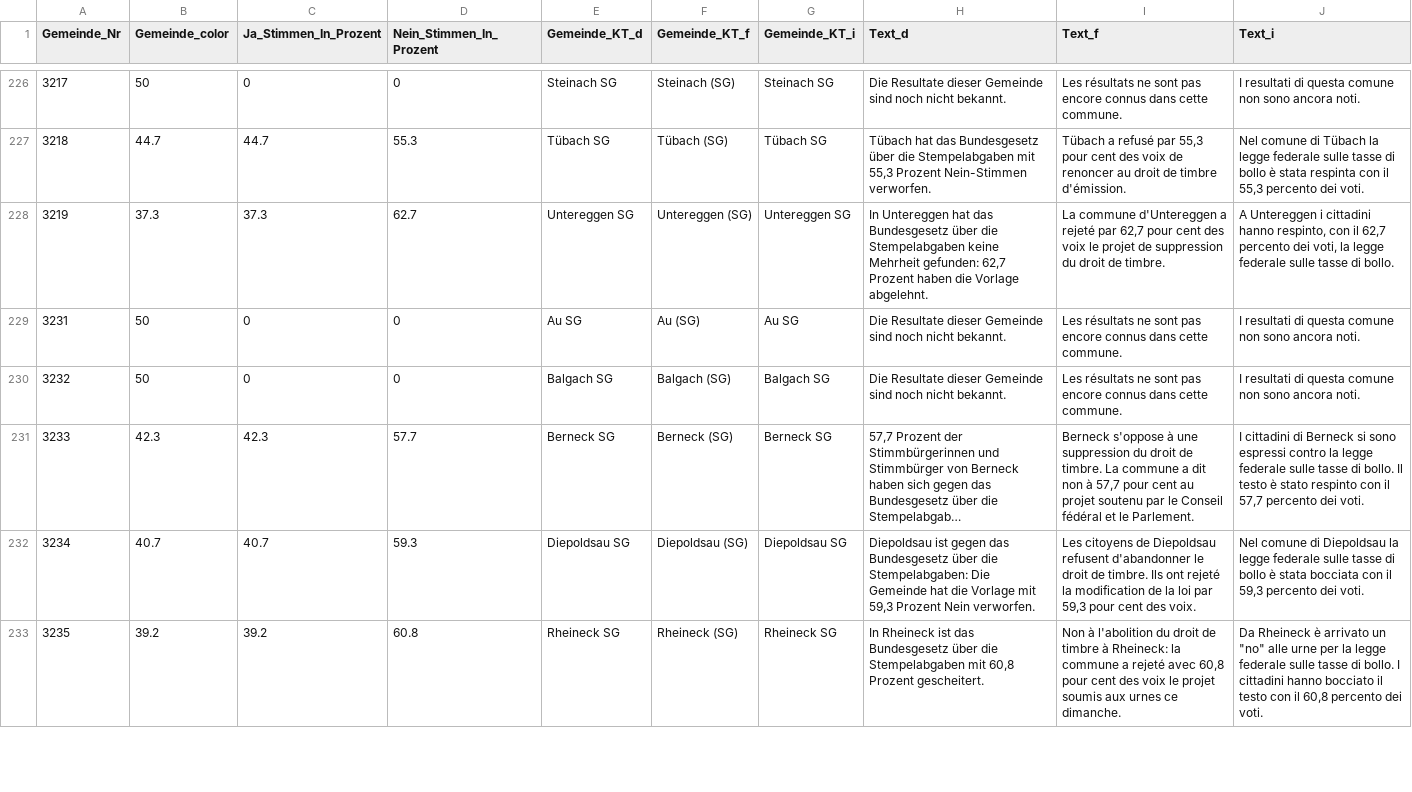
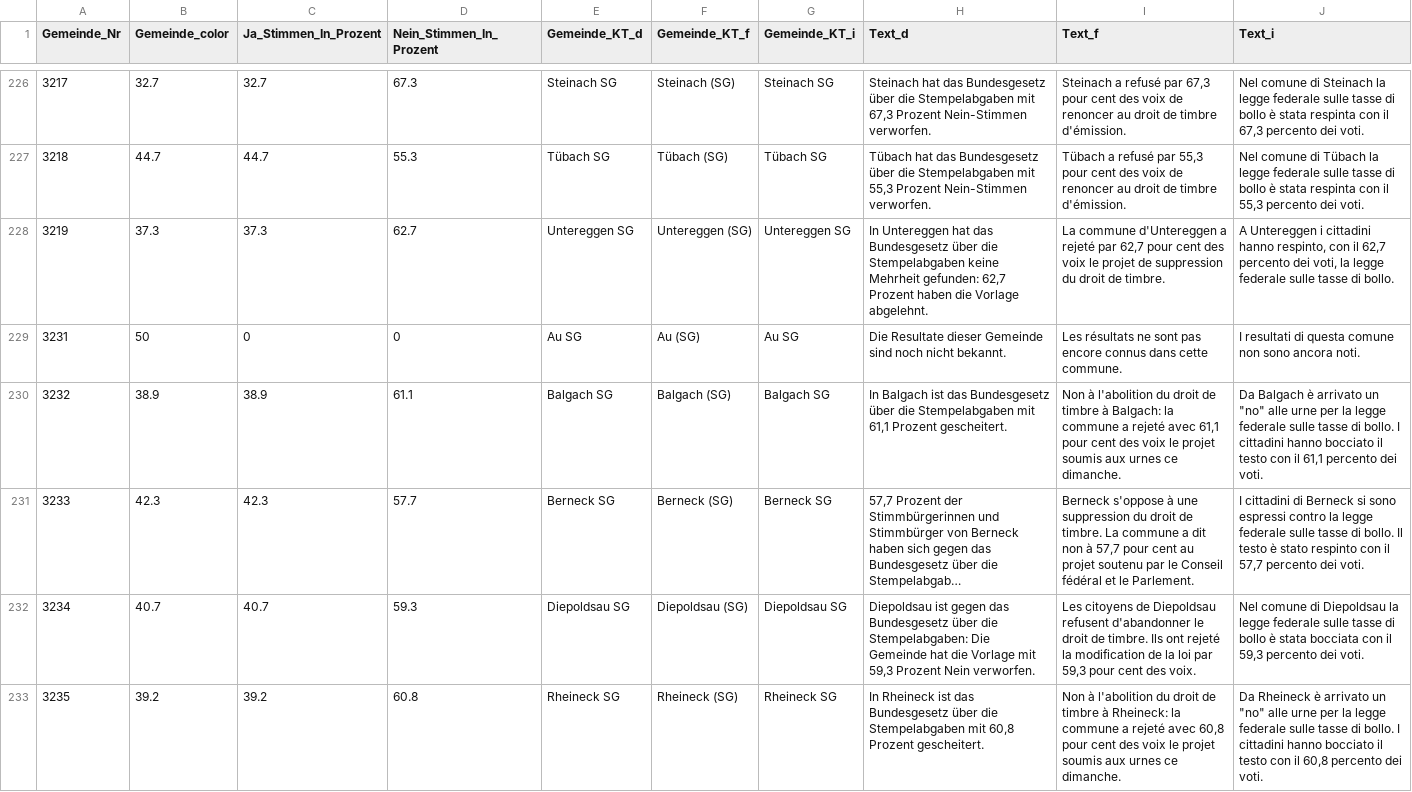
Before and after one commit to awp-finanznachrichten/lena_februar2022, a CSV file: Output/Stempelabgaben_dw_radiotop.csv, drawn as a sheet; only a part is shown, gaps mark what is left out; long unchanged cells end in …; the diff covers the shown part only; the diff names each change by its address in the sheet, - before the commit and + after, or states it on an @@ line.

```diff
--- a/Output/Stempelabgaben_dw_radiotop.csv
+++ b/Output/Stempelabgaben_dw_radiotop.csv
-B226 (Gemeinde_color): 50
+B226 (Gemeinde_color): 32.7
-C226 (Ja_Stimmen_In_Prozent): 0
+C226 (Ja_Stimmen_In_Prozent): 32.7
-D226 (Nein_Stimmen_In_Prozent): 0
+D226 (Nein_Stimmen_In_Prozent): 67.3
-H226 (Text_d): Die Resultate dieser Gemeinde sind noch nicht bekannt.
+H226 (Text_d): Steinach hat das Bundesgesetz über die Stempelabgaben mit 67,3 Prozent Nein-Stimmen verworfen.
-I226 (Text_f): Les résultats ne sont pas encore connus dans cette commune.
+I226 (Text_f): Steinach a refusé par 67,3 pour cent des voix de renoncer au droit de timbre d'émission.
-J226 (Text_i): I resultati di questa comune non sono ancora noti.
+J226 (Text_i): Nel comune di Steinach la legge federale sulle tasse di bollo è stata respinta con il 67,3 percento dei voti.
-B230 (Gemeinde_color): 50
+B230 (Gemeinde_color): 38.9
-C230 (Ja_Stimmen_In_Prozent): 0
+C230 (Ja_Stimmen_In_Prozent): 38.9
-D230 (Nein_Stimmen_In_Prozent): 0
+D230 (Nein_Stimmen_In_Prozent): 61.1
-H230 (Text_d): Die Resultate dieser Gemeinde sind noch nicht bekannt.
+H230 (Text_d): In Balgach ist das Bundesgesetz über die Stempelabgaben mit 61,1 Prozent gescheitert.
-I230 (Text_f): Les résultats ne sont pas encore connus dans cette commune.
+I230 (Text_f): Non à l'abolition du droit de timbre à Balgach: la commune a rejeté avec 61,1 pour cent des voix le projet soumis aux urnes ce dimanche.
-J230 (Text_i): I resultati di questa comune non sono ancora noti.
+J230 (Text_i): Da Balgach è arrivato un "no" alle urne per la legge federale sulle tasse di bollo. I cittadini hanno bocciato il testo con il 61,1 percento dei voti.
```
Also changed, not shown: 144 edited cells elsewhere in this file, Output/Medien_all_data.csv, Output/Medien_dw_radiotop.csv, 30 other files.
